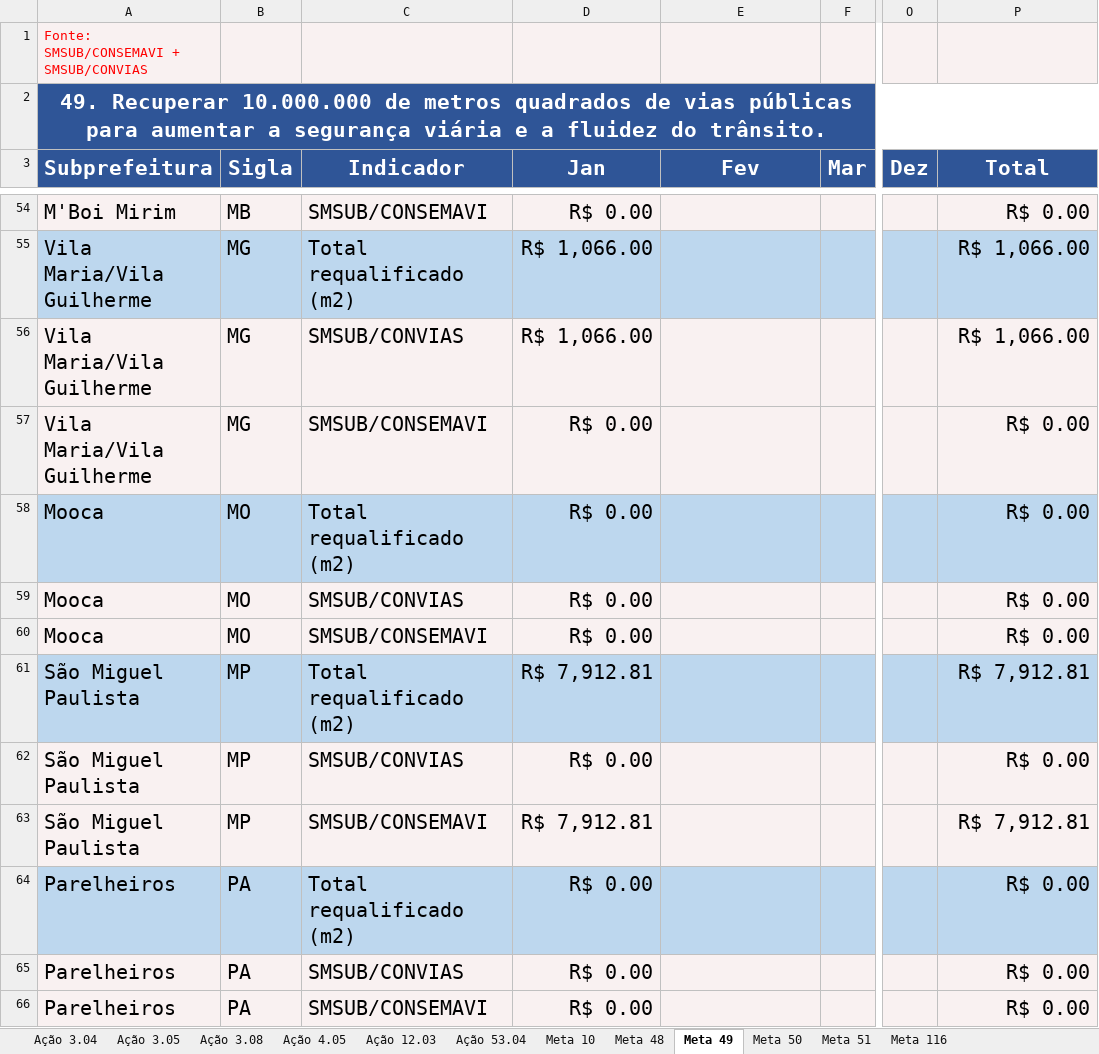
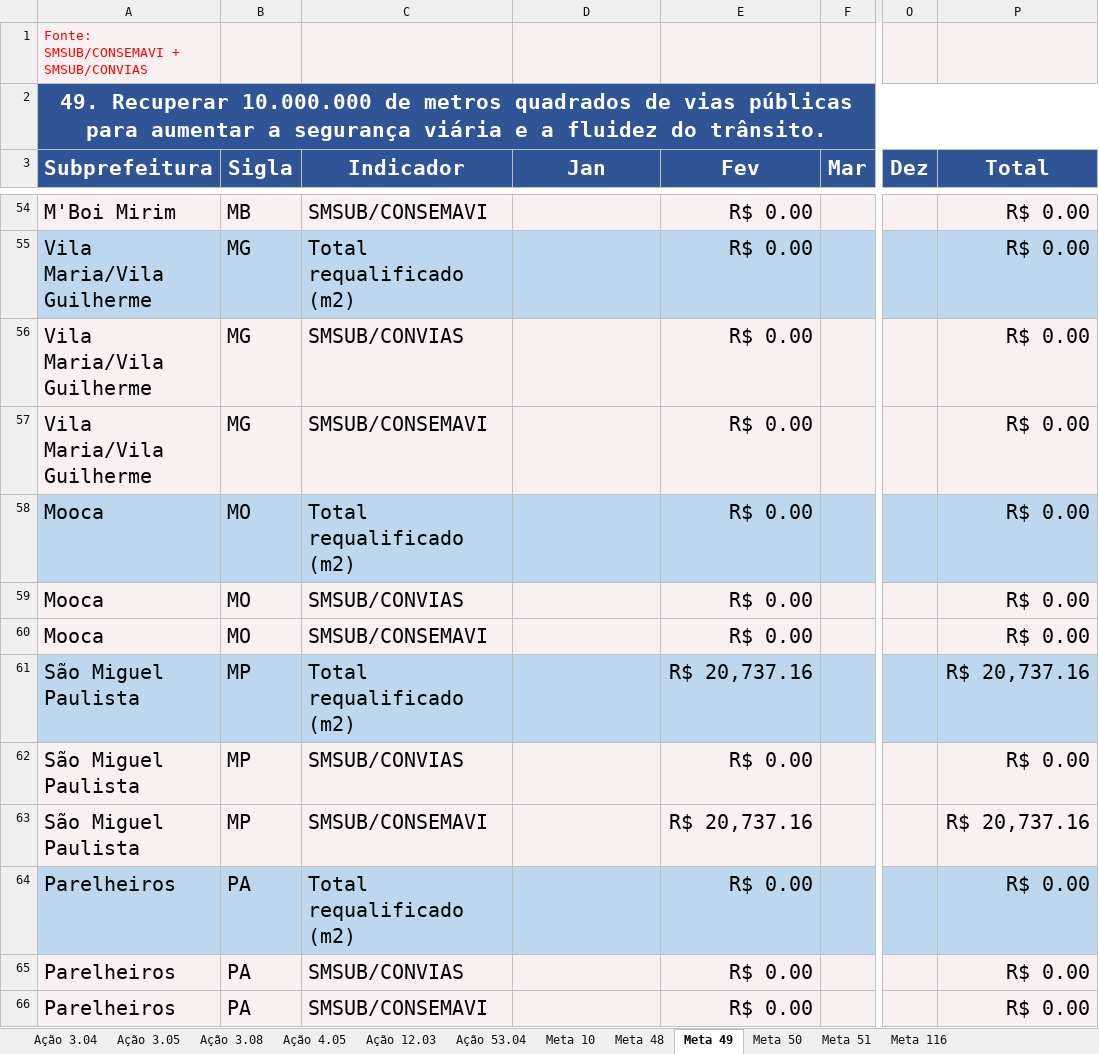
Before and after one commit to Kawdevlops/META-49-1, an Excel workbook: exit/Meta49_preenchido.xlsx, sheet Meta 49, drawn as a sheet; only a part is shown, gaps mark what is left out; values as stored, in another font and other column widths than the file's, no borders; the diff covers the shown part only; the diff names each change by its address in the sheet, - before the commit and + after, or states it on an @@ line.

```diff
--- a/exit/Meta49_preenchido.xlsx (sheet Meta 49)
+++ b/exit/Meta49_preenchido.xlsx (sheet Meta 49)
-D54 (Jan): R$ 0.00
+D54 (Jan): (empty)
-E54:E60 (Fev): (empty)
+E54:E60 (Fev): R$ 0.00
-D55:D56 (Jan): R$ 1,066.00
+D55:D56 (Jan): (empty)
-P55:P56 (Total): R$ 1,066.00
+P55:P56 (Total): R$ 0.00
-D57:D60 (Jan): R$ 0.00
+D57:D60 (Jan): (empty)
-D61 (Jan): R$ 7,912.81
+D61 (Jan): (empty)
-E61 (Fev): (empty)
+E61 (Fev): R$ 20,737.16
-P61 (Total): R$ 7,912.81
+P61 (Total): R$ 20,737.16
-D62 (Jan): R$ 0.00
+D62 (Jan): (empty)
-E62 (Fev): (empty)
+E62 (Fev): R$ 0.00
-D63 (Jan): R$ 7,912.81
+D63 (Jan): (empty)
-E63 (Fev): (empty)
+E63 (Fev): R$ 20,737.16
-P63 (Total): R$ 7,912.81
+P63 (Total): R$ 20,737.16
-D64:D66 (Jan): R$ 0.00
+D64:D66 (Jan): (empty)
-E64:E66 (Fev): (empty)
+E64:E66 (Fev): R$ 0.00
```
Also changed, not shown: 199 edited cells elsewhere in this sheet, 3 other files.
